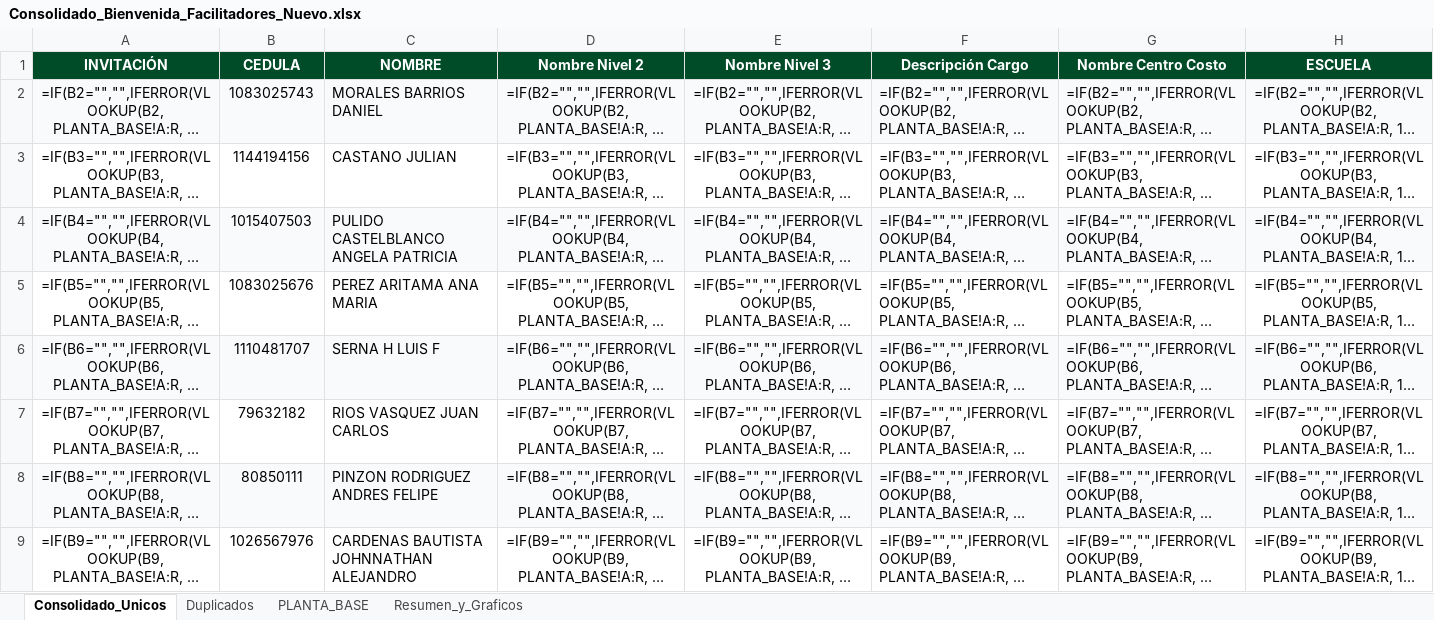
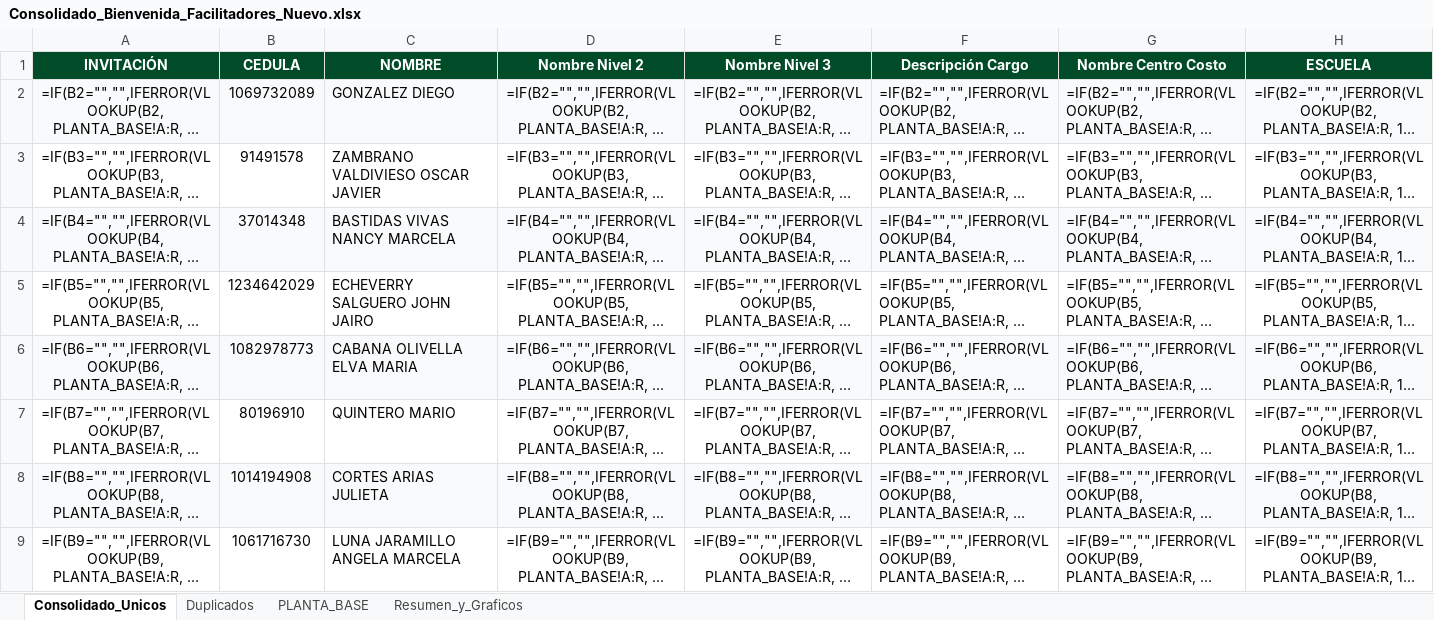
Before and after one commit to efi-cun/Cunectate_al_parche, an Excel workbook: Consolidado_Bienvenida_Facilitadores_Nuevo.xlsx, sheet Consolidado_Unicos, drawn as a sheet; only a part is shown; long unchanged cells end in …; values as stored, in another font and other column widths than the file's, no borders; formulas without a stored value are shown as written; the diff covers the shown part only; the diff names each change by its address in the sheet, - before the commit and + after, or states it on an @@ line.

Commit message:
Actualización Tablero CUN - 31/07/2026 05:22 PM

```diff
--- a/Consolidado_Bienvenida_Facilitadores_Nuevo.xlsx (sheet Consolidado_Unicos)
+++ b/Consolidado_Bienvenida_Facilitadores_Nuevo.xlsx (sheet Consolidado_Unicos)
-B2 (CEDULA): 1083025743
+B2 (CEDULA): 1069732089
-C2 (NOMBRE): MORALES BARRIOS DANIEL
+C2 (NOMBRE): GONZALEZ DIEGO
-B3 (CEDULA): 1144194156
+B3 (CEDULA): 91491578
-C3 (NOMBRE): CASTANO JULIAN
+C3 (NOMBRE): ZAMBRANO VALDIVIESO OSCAR JAVIER
-B4 (CEDULA): 1015407503
+B4 (CEDULA): 37014348
-C4 (NOMBRE): PULIDO CASTELBLANCO ANGELA PATRICIA
+C4 (NOMBRE): BASTIDAS VIVAS NANCY MARCELA
-B5 (CEDULA): 1083025676
+B5 (CEDULA): 1234642029
-C5 (NOMBRE): PEREZ ARITAMA ANA MARIA
+C5 (NOMBRE): ECHEVERRY SALGUERO JOHN JAIRO
-B6 (CEDULA): 1110481707
+B6 (CEDULA): 1082978773
-C6 (NOMBRE): SERNA H LUIS F
+C6 (NOMBRE): CABANA OLIVELLA ELVA MARIA
-B7 (CEDULA): 79632182
+B7 (CEDULA): 80196910
-C7 (NOMBRE): RIOS VASQUEZ JUAN CARLOS
+C7 (NOMBRE): QUINTERO MARIO
-B8 (CEDULA): 80850111
+B8 (CEDULA): 1014194908
-C8 (NOMBRE): PINZON RODRIGUEZ ANDRES FELIPE
+C8 (NOMBRE): CORTES ARIAS JULIETA
-B9 (CEDULA): 1026567976
+B9 (CEDULA): 1061716730
-C9 (NOMBRE): CARDENAS BAUTISTA JOHNNATHAN ALEJANDRO
+C9 (NOMBRE): LUNA JARAMILLO ANGELA MARCELA
```
Also changed, not shown: 1566 edited cells elsewhere in this sheet, sheet Duplicados, sheet Resumen_y_Graficos, 4 other files.
